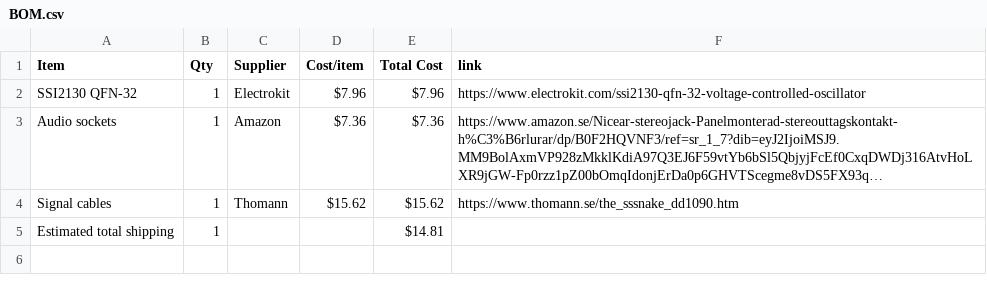
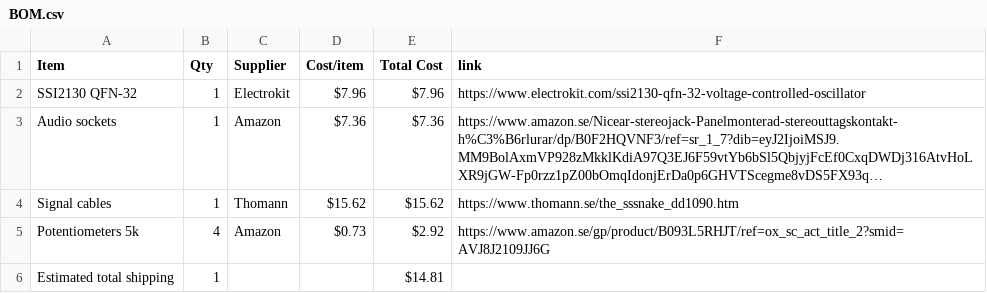
Before and after one commit to Programmer899/Analog-EuroRack, a CSV file: BOM.csv, drawn as a sheet; long unchanged cells end in …; the diff names each change by its address in the sheet, - before the commit and + after, or states it on an @@ line.

Commit message:
Sync Analog EuroRack from Half Life

```diff
--- a/BOM.csv
+++ b/BOM.csv
+row 5: Potentiometers 5k | 4 | Amazon | $0.73 | $2.92 | https://www.amazon.se/gp/product/B093L5RHJT/ref=ox_sc_act_title_2?smid=AVJ8J2109JJ6G
```
